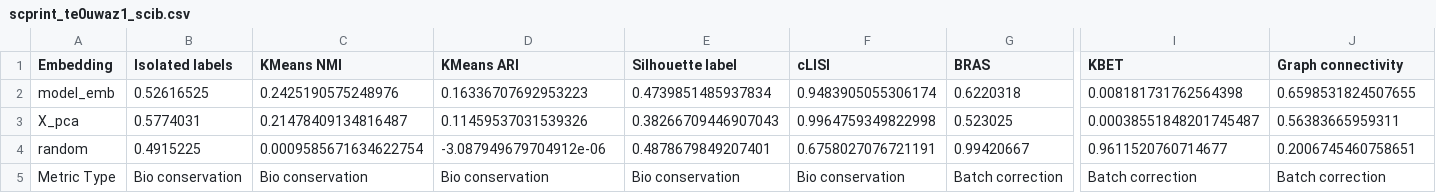
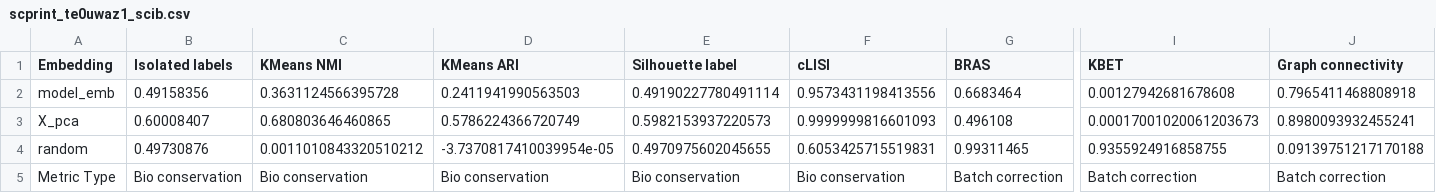
Before and after one commit to cantinilab/scPRINT-2, a CSV file: data/results/cross_species_embedding/scprint_te0uwaz1_scib.csv, drawn as a sheet; only a part is shown, gaps mark what is left out; the diff covers the shown part only; the diff names each change by its address in the sheet, - before the commit and + after, or states it on an @@ line.

```diff
--- a/data/results/cross_species_embedding/scprint_te0uwaz1_scib.csv
+++ b/data/results/cross_species_embedding/scprint_te0uwaz1_scib.csv
-B2 (Isolated labels): 0.52616525
+B2 (Isolated labels): 0.49158356
-C2 (KMeans NMI): 0.2425190575248976
+C2 (KMeans NMI): 0.3631124566395728
-D2 (KMeans ARI): 0.16336707692953223
+D2 (KMeans ARI): 0.2411941990563503
-E2 (Silhouette label): 0.4739851485937834
+E2 (Silhouette label): 0.49190227780491114
-F2 (cLISI): 0.9483905055306174
+F2 (cLISI): 0.9573431198413556
-G2 (BRAS): 0.6220318
+G2 (BRAS): 0.6683464
-I2 (KBET): 0.008181731762564398
+I2 (KBET): 0.00127942681678608
-J2 (Graph connectivity): 0.6598531824507655
+J2 (Graph connectivity): 0.7965411468808918
-B3 (Isolated labels): 0.5774031
+B3 (Isolated labels): 0.60008407
-C3 (KMeans NMI): 0.21478409134816487
+C3 (KMeans NMI): 0.680803646460865
-D3 (KMeans ARI): 0.11459537031539326
+D3 (KMeans ARI): 0.5786224366720749
-E3 (Silhouette label): 0.38266709446907043
+E3 (Silhouette label): 0.5982153937220573
-F3 (cLISI): 0.9964759349822998
+F3 (cLISI): 0.9999999816601093
-G3 (BRAS): 0.523025
+G3 (BRAS): 0.496108
-I3 (KBET): 0.00038551848201745487
+I3 (KBET): 0.00017001020061203673
-J3 (Graph connectivity): 0.56383665959311
+J3 (Graph connectivity): 0.8980093932455241
-B4 (Isolated labels): 0.4915225
+B4 (Isolated labels): 0.49730876
-C4 (KMeans NMI): 0.0009585671634622754
+C4 (KMeans NMI): 0.0011010843320510212
-D4 (KMeans ARI): -3.087949679704912e-06
+D4 (KMeans ARI): -3.7370817410039954e-05
-E4 (Silhouette label): 0.4878679849207401
+E4 (Silhouette label): 0.4970975602045655
-F4 (cLISI): 0.6758027076721191
+F4 (cLISI): 0.6053425715519831
-G4 (BRAS): 0.99420667
+G4 (BRAS): 0.99311465
-I4 (KBET): 0.9611520760714677
+I4 (KBET): 0.9355924916858755
-J4 (Graph connectivity): 0.2006745460758651
+J4 (Graph connectivity): 0.09139751217170188
```
Also changed, not shown: 12 edited cells elsewhere in this file, data/results/cross_species_embedding/scprint_ujzjjsi3_scib.csv, data/results/cross_species_embedding/transcriptformer_exemplar_scib.csv, 3 other files.
